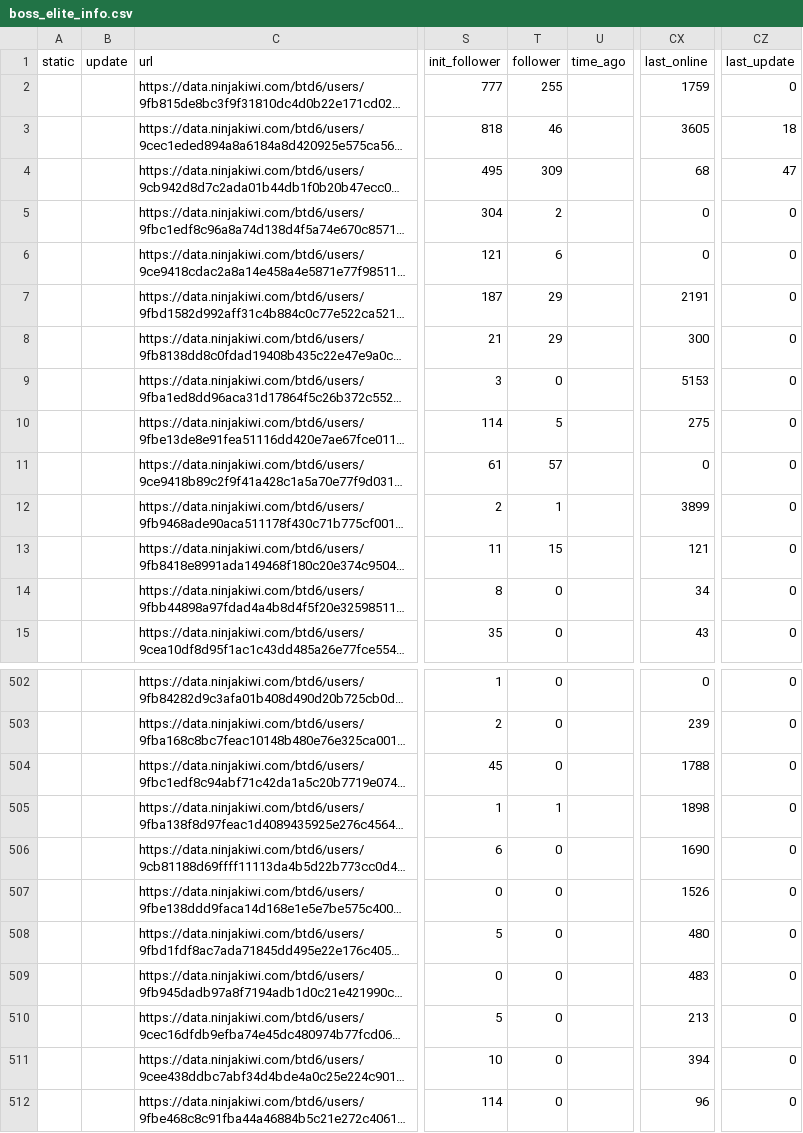
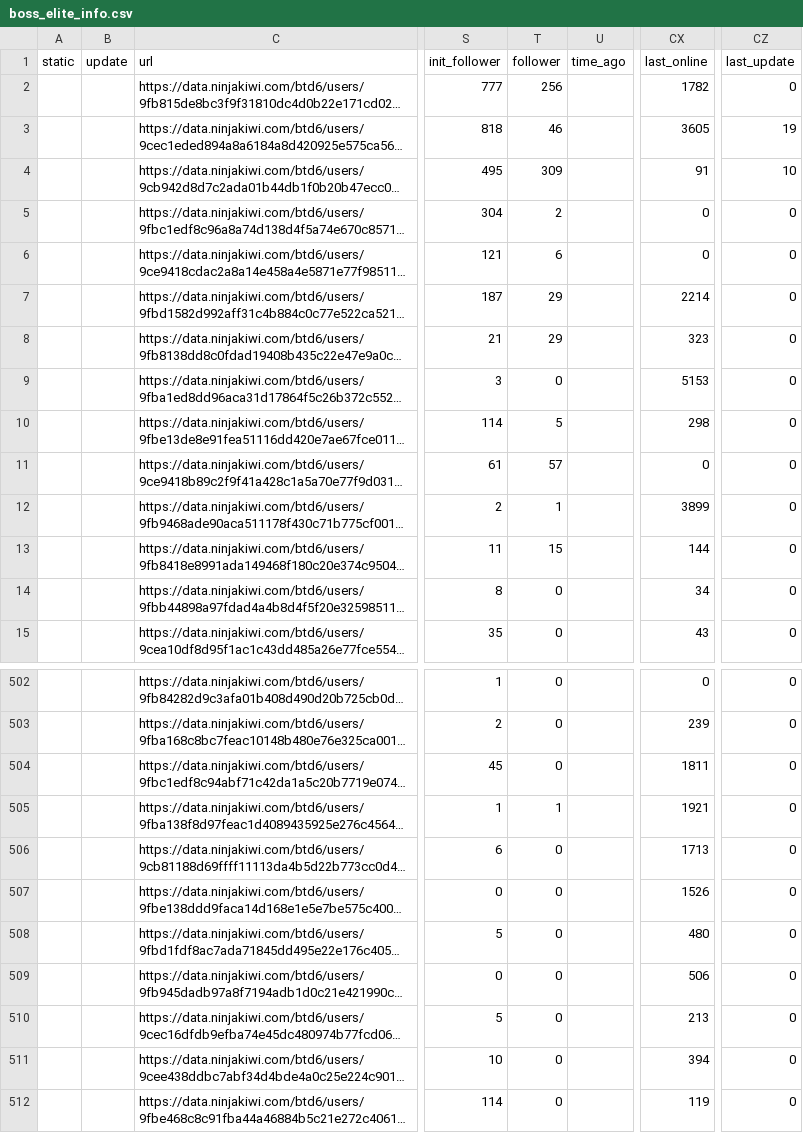
Before and after one commit to ducanup01/btd6boss, a CSV file: boss_elite_info.csv, drawn as a sheet; only a part is shown, gaps mark what is left out; long unchanged cells end in …; the diff covers the shown part only; the diff names each change by its address in the sheet, - before the commit and + after, or states it on an @@ line.

```diff
--- a/boss_elite_info.csv
+++ b/boss_elite_info.csv
-T2 (follower): 255
+T2 (follower): 256
-CX2 (last_online): 1759
+CX2 (last_online): 1782
-CZ3 (last_update): 18
+CZ3 (last_update): 19
-CX4 (last_online): 68
+CX4 (last_online): 91
-CZ4 (last_update): 47
+CZ4 (last_update): 10
-CX7 (last_online): 2191
+CX7 (last_online): 2214
-CX8 (last_online): 300
+CX8 (last_online): 323
-CX10 (last_online): 275
+CX10 (last_online): 298
-CX13 (last_online): 121
+CX13 (last_online): 144
-CX504 (last_online): 1788
+CX504 (last_online): 1811
-CX505 (last_online): 1898
+CX505 (last_online): 1921
-CX506 (last_online): 1690
+CX506 (last_online): 1713
-CX509 (last_online): 483
+CX509 (last_online): 506
-CX512 (last_online): 96
+CX512 (last_online): 119
```
Also changed, not shown: 14 edited cells elsewhere in this file, boss_info.csv.
